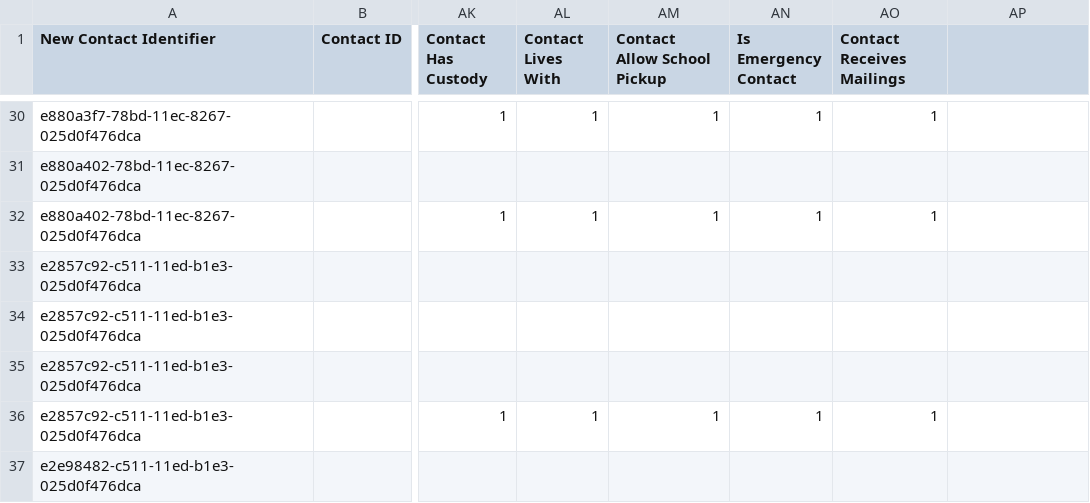
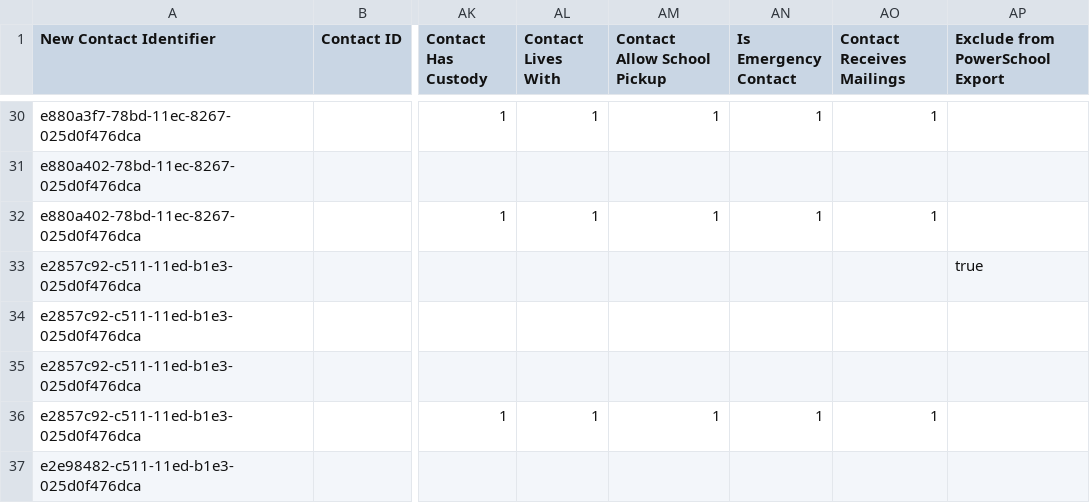
Before and after one commit to mennotech/fsenrollment-pssync, a CSV file: data/examples/fs_powerschool_nonapi_report/parents_example.csv, drawn as a sheet; only a part is shown, gaps mark what is left out; the diff names each change by its address in the sheet, - before the commit and + after, or states it on an @@ line.

```diff
--- a/data/examples/fs_powerschool_nonapi_report/parents_example.csv
+++ b/data/examples/fs_powerschool_nonapi_report/parents_example.csv
-AP1: (empty)
+AP1: Exclude from PowerSchool Export
-AP33 (Exclude from PowerSchool Export): (empty)
+AP33 (Exclude from PowerSchool Export): true
```
Also changed, not shown: 7 other files.
